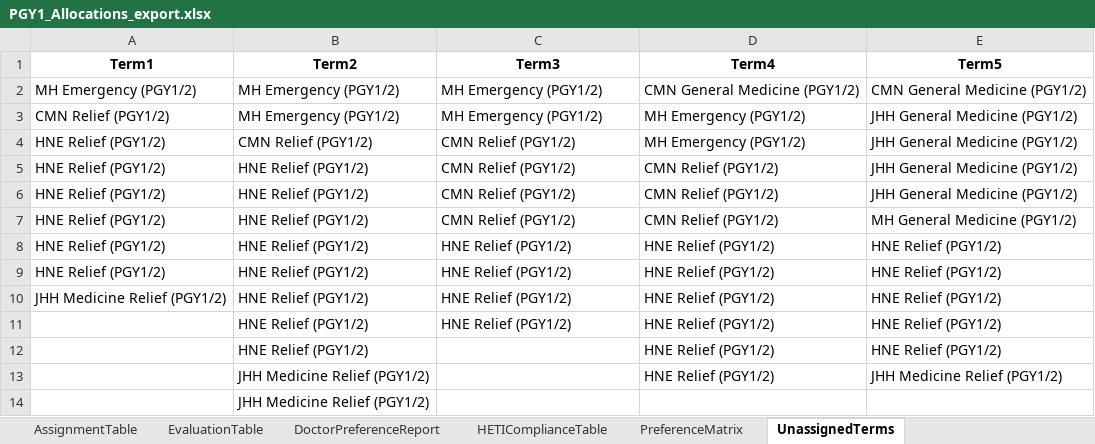
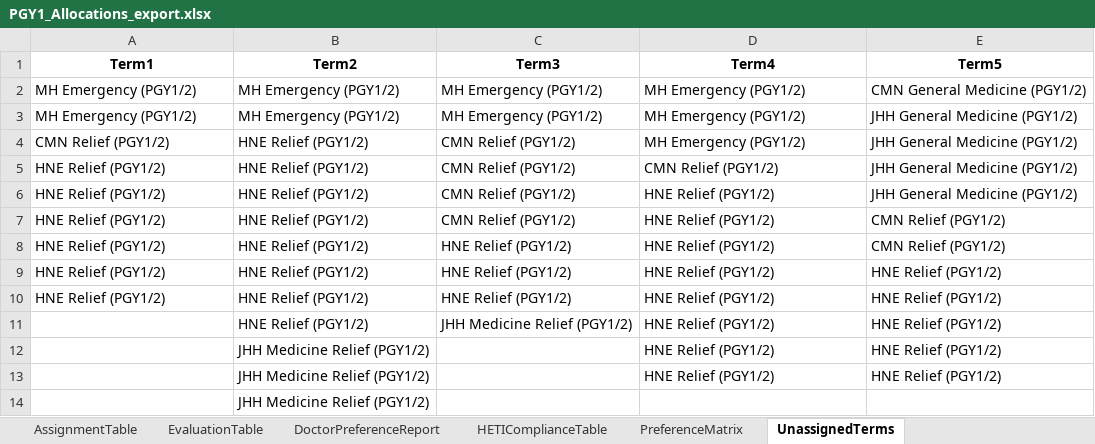
Before and after one commit to scottgelzinnis/term-allocations, an Excel workbook: PGY1_Allocations_export.xlsx, sheet UnassignedTerms, drawn as a sheet; values as stored, in another font and other column widths than the file's, no borders; removed rows and columns are numbered as before the commit, all else as after; the diff names each change by its address in the sheet, - before the commit and + after, or states it on an @@ line.

```diff
--- a/PGY1_Allocations_export.xlsx (sheet UnassignedTerms)
+++ b/PGY1_Allocations_export.xlsx (sheet UnassignedTerms)
-D2 (Term4): CMN General Medicine (PGY1/2)
+D2 (Term4): MH Emergency (PGY1/2)
-A3 (Term1): CMN Relief (PGY1/2)
+A3 (Term1): MH Emergency (PGY1/2)
-A4 (Term1): HNE Relief (PGY1/2)
+A4 (Term1): CMN Relief (PGY1/2)
-B4 (Term2): CMN Relief (PGY1/2)
+B4 (Term2): HNE Relief (PGY1/2)
-D6:D7 (Term4): CMN Relief (PGY1/2)
+D6:D7 (Term4): HNE Relief (PGY1/2)
-E7 (Term5): MH General Medicine (PGY1/2)
+E7 (Term5): CMN Relief (PGY1/2)
+row 8: HNE Relief (PGY1/2) | HNE Relief (PGY1/2) | HNE Relief (PGY1/2) | HNE Relief (PGY1/2) | CMN Relief (PGY1/2)
-row 10: JHH Medicine Relief (PGY1/2) | HNE Relief (PGY1/2) | HNE Relief (PGY1/2) | HNE Relief (PGY1/2) | HNE Relief (PGY1/2)
-C11 (Term3): HNE Relief (PGY1/2)
+C11 (Term3): JHH Medicine Relief (PGY1/2)
-B12 (Term2): HNE Relief (PGY1/2)
+B12 (Term2): JHH Medicine Relief (PGY1/2)
-E13 (Term5): JHH Medicine Relief (PGY1/2)
+E13 (Term5): HNE Relief (PGY1/2)
```
Also changed, not shown: sheet DoctorPreferenceReport, sheet AssignmentTable, sheet HETIComplianceTable, sheet EvaluationTable, 4 other files.
